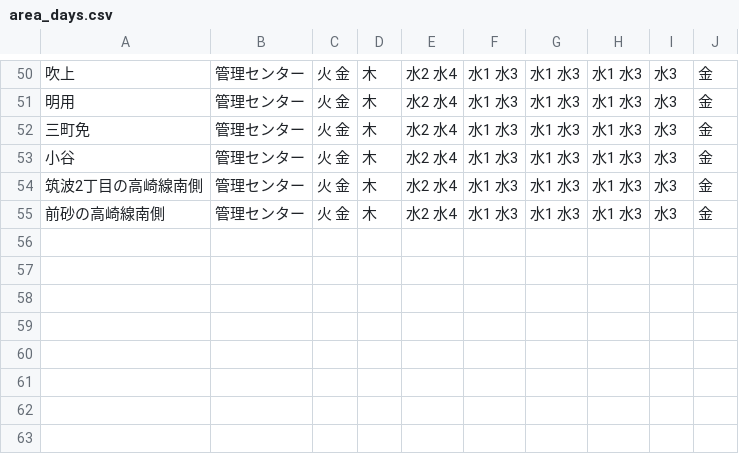
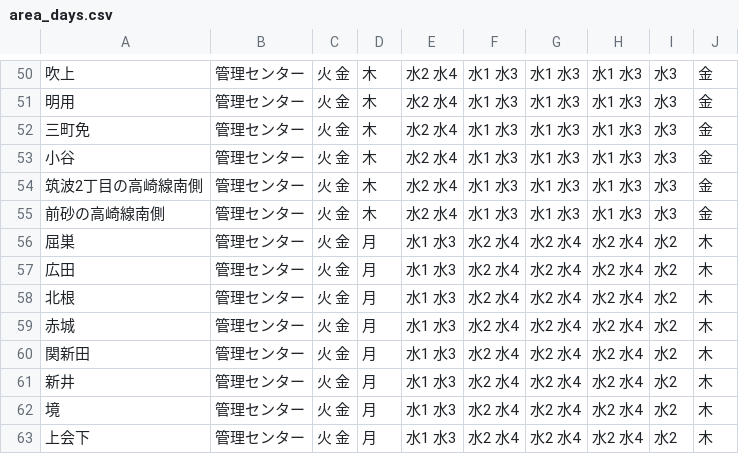
Before and after one commit to takushikun/5374, a CSV file: data/area_days.csv, drawn as a sheet; only a part is shown, gaps mark what is left out; the diff names each change by its address in the sheet, - before the commit and + after, or states it on an @@ line.

Commit message:
Update area_days.csv

```diff
--- a/data/area_days.csv
+++ b/data/area_days.csv
+row 56: 屈巣 | 管理センター | 火 金 | 月 | 水1 水3 | 水2 水4 | 水2 水4 | 水2 水4 | 水2 | 木
+row 57: 広田 | 管理センター | 火 金 | 月 | 水1 水3 | 水2 水4 | 水2 水4 | 水2 水4 | 水2 | 木
+row 58: 北根 | 管理センター | 火 金 | 月 | 水1 水3 | 水2 水4 | 水2 水4 | 水2 水4 | 水2 | 木
+row 59: 赤城 | 管理センター | 火 金 | 月 | 水1 水3 | 水2 水4 | 水2 水4 | 水2 水4 | 水2 | 木
+row 60: 関新田 | 管理センター | 火 金 | 月 | 水1 水3 | 水2 水4 | 水2 水4 | 水2 水4 | 水2 | 木
+row 61: 新井 | 管理センター | 火 金 | 月 | 水1 水3 | 水2 水4 | 水2 水4 | 水2 水4 | 水2 | 木
+row 62: 境 | 管理センター | 火 金 | 月 | 水1 水3 | 水2 水4 | 水2 水4 | 水2 水4 | 水2 | 木
+row 63: 上会下 | 管理センター | 火 金 | 月 | 水1 水3 | 水2 水4 | 水2 水4 | 水2 水4 | 水2 | 木
```
